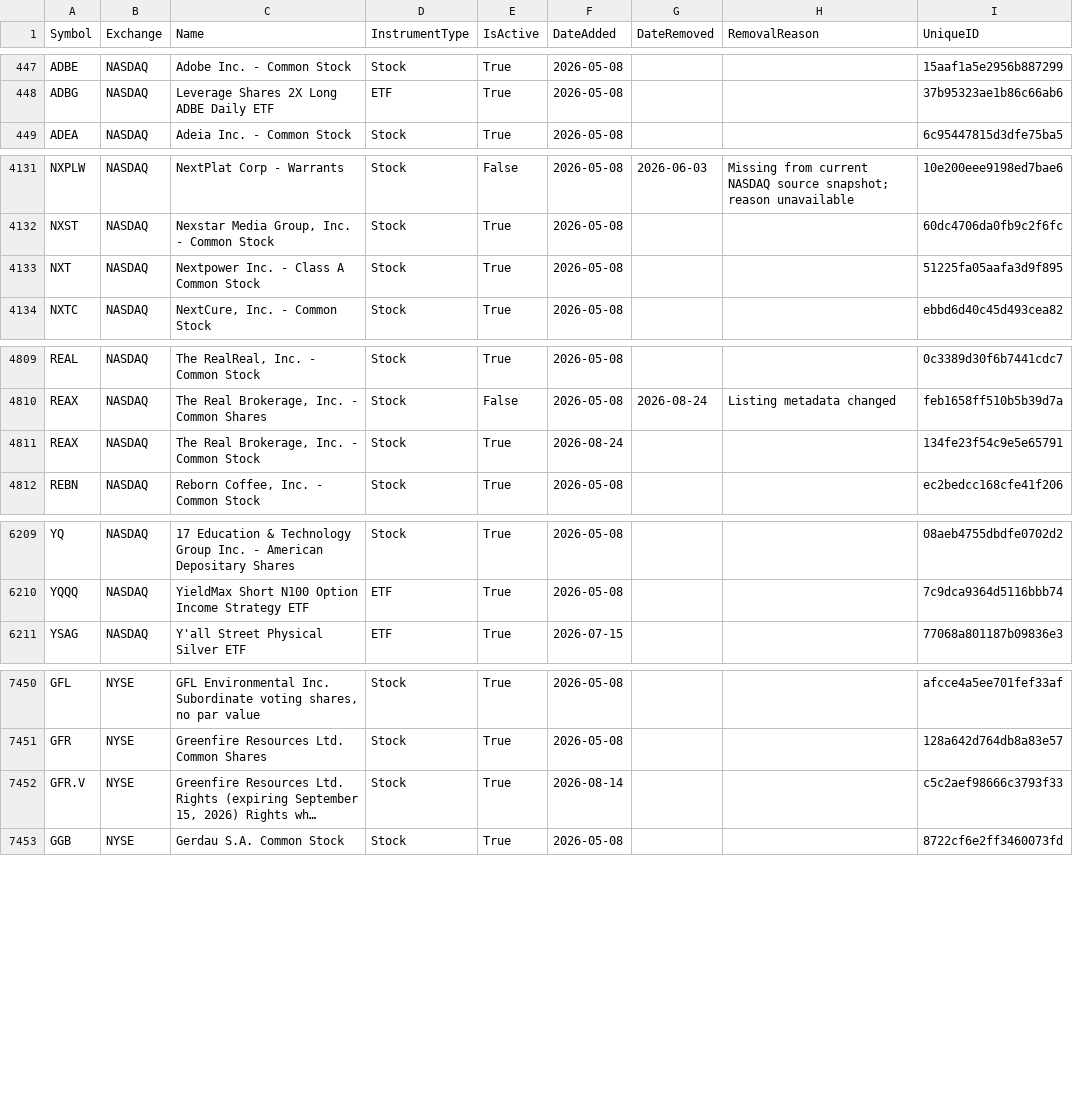
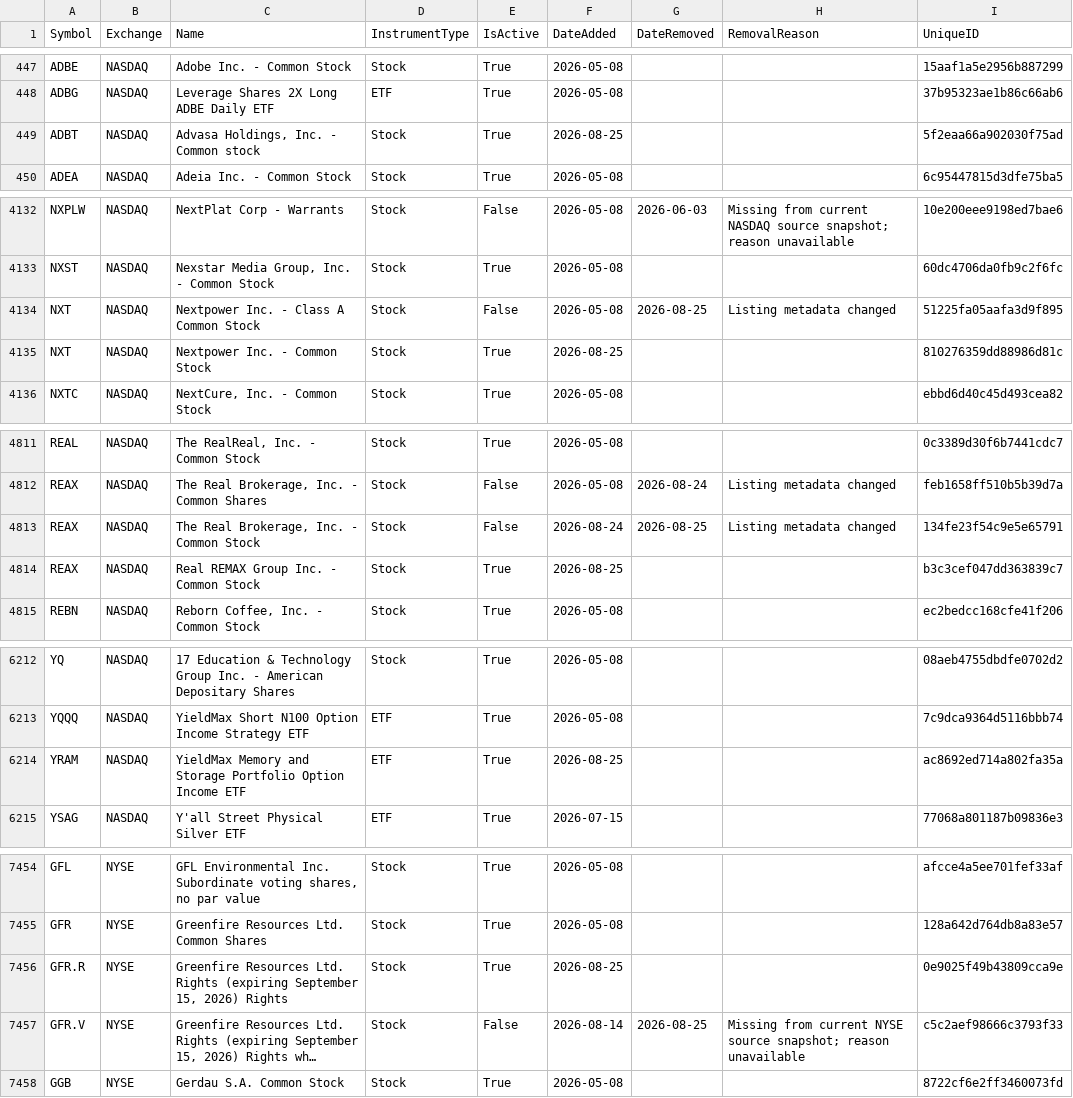
Before and after one commit to mrft/ticker-chronicle, a CSV file: data/master_database.csv, drawn as a sheet; only a part is shown, gaps mark what is left out; long unchanged cells end in …; addresses are those after the commit; the diff covers the shown part only; the diff names each change by its address in the sheet, - before the commit and + after, or states it on an @@ line.

```diff
--- a/data/master_database.csv
+++ b/data/master_database.csv
+row 449: ADBT | NASDAQ | Advasa Holdings, Inc. - Common stock | Stock | True | 2026-08-25 |  |  | 5f2eaa66a902030f75ad
+row 4134: NXT | NASDAQ | Nextpower Inc. - Class A Common Stock | Stock | False | 2026-05-08 | 2026-08-25 | Listing metadata changed | 51225fa05aafa3d9f895
-C4135 (Name): Nextpower Inc. - Class A Common Stock
+C4135 (Name): Nextpower Inc. - Common Stock
-F4135 (DateAdded): 2026-05-08
+F4135 (DateAdded): 2026-08-25
-I4135 (UniqueID): 51225fa05aafa3d9f895
+I4135 (UniqueID): 810276359dd88986d81c
+row 4813: REAX | NASDAQ | The Real Brokerage, Inc. - Common Stock | Stock | False | 2026-08-24 | 2026-08-25 | Listing metadata changed | 134fe23f54c9e5e65791
-C4814 (Name): The Real Brokerage, Inc. - Common Stock
+C4814 (Name): Real REMAX Group Inc. - Common Stock
-F4814 (DateAdded): 2026-08-24
+F4814 (DateAdded): 2026-08-25
-I4814 (UniqueID): 134fe23f54c9e5e65791
+I4814 (UniqueID): b3c3cef047dd363839c7
+row 6214: YRAM | NASDAQ | YieldMax Memory and Storage Portfolio Option Income ETF | ETF | True | 2026-08-25 |  |  | ac8692ed714a802fa35a
+row 7456: GFR.R | NYSE | Greenfire Resources Ltd. Rights (expiring September 15, 2026) Rights | Stock | True | 2026-08-25 |  |  | 0e9025f49b43809cca9e
-E7457 (IsActive): True
+E7457 (IsActive): False
-G7457 (DateRemoved): (empty)
+G7457 (DateRemoved): 2026-08-25
-H7457 (RemovalReason): (empty)
+H7457 (RemovalReason): Missing from current NYSE source snapshot; reason unavailable
```
Also changed, not shown: 6 edited cells elsewhere in this file, data/raw/nasdaq.csv, data/raw/nyse.csv, 1 other file.
